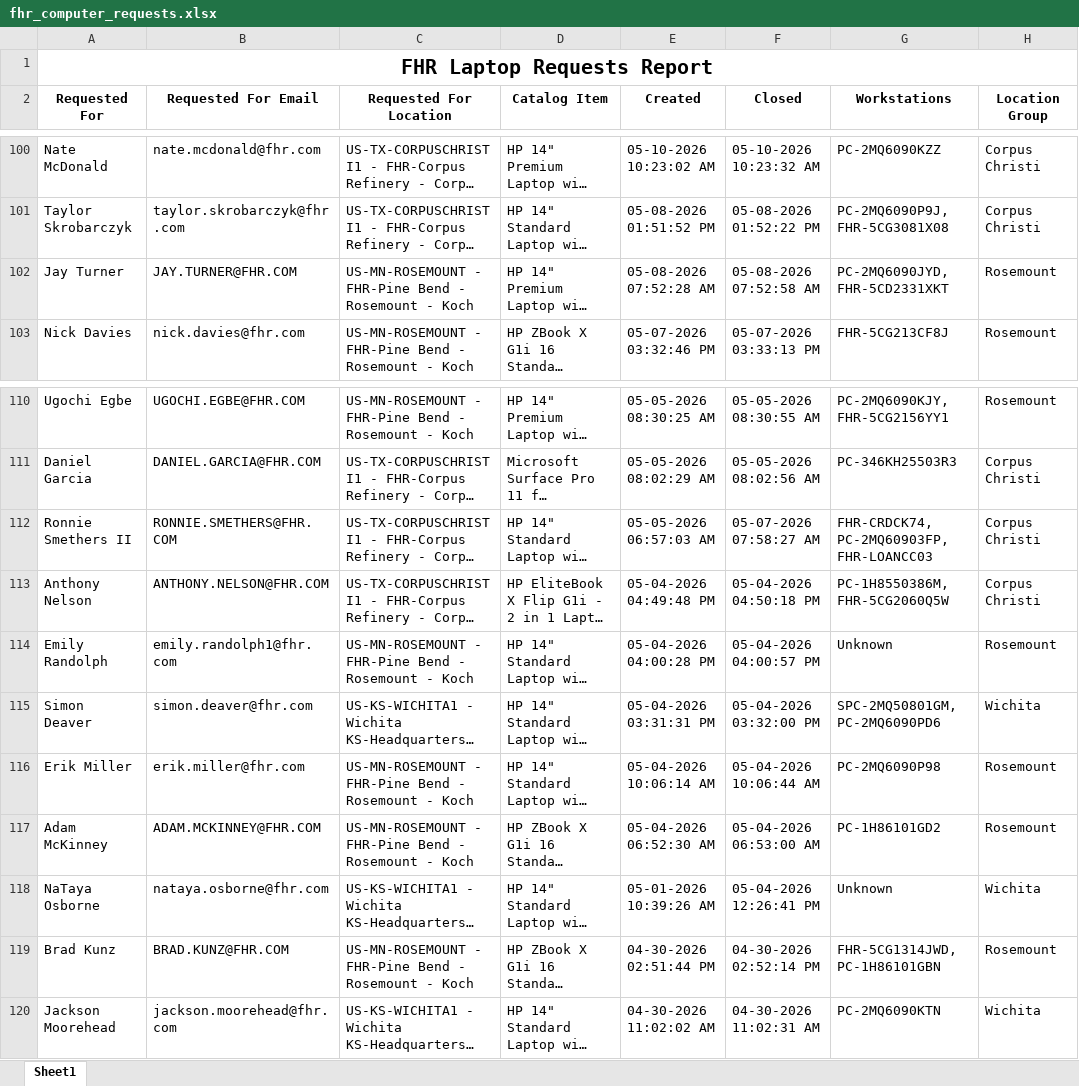
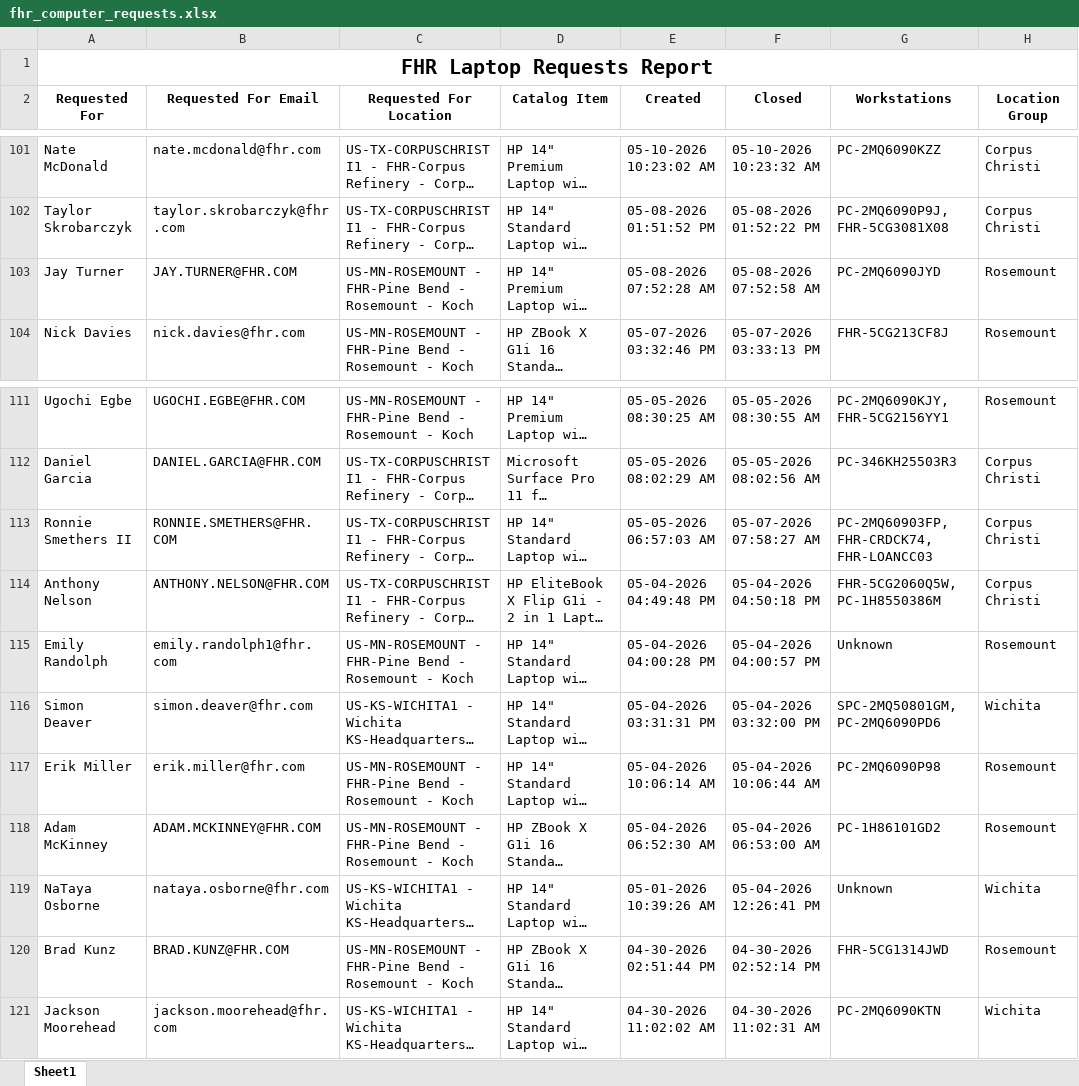
Before and after one commit to ellis-massey-FHR/fhr-device-audit, an Excel workbook: output/fhr_computer_requests.xlsx, sheet Sheet1, drawn as a sheet; only a part is shown, gaps mark what is left out; long unchanged cells end in …; values as stored, in another font and other column widths than the file's, no borders; charts and pictures not drawn; addresses are those after the commit; the diff covers the shown part only; the diff names each change by its address in the sheet, - before the commit and + after, or states it on an @@ line.

```diff
--- a/output/fhr_computer_requests.xlsx (sheet Sheet1)
+++ b/output/fhr_computer_requests.xlsx (sheet Sheet1)
-G103 (Workstations): PC-2MQ6090JYD, FHR-5CD2331XKT
+G103 (Workstations): PC-2MQ6090JYD
-G113 (Workstations): FHR-CRDCK74, PC-2MQ60903FP, FHR-LOANCC03
+G113 (Workstations): PC-2MQ60903FP, FHR-CRDCK74, FHR-LOANCC03
-G114 (Workstations): PC-1H8550386M, FHR-5CG2060Q5W
+G114 (Workstations): FHR-5CG2060Q5W, PC-1H8550386M
-G120 (Workstations): FHR-5CG1314JWD, PC-1H86101GBN
+G120 (Workstations): FHR-5CG1314JWD
```
Also changed, not shown: 1 added row and 20 edited cells elsewhere in this sheet, charts or pictures.
